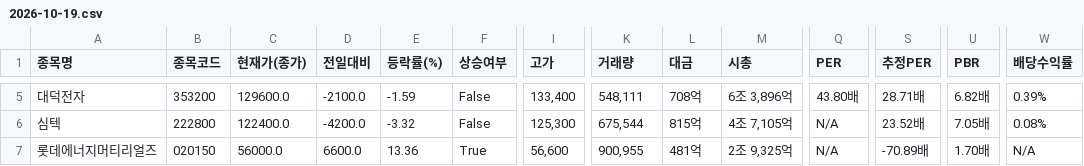
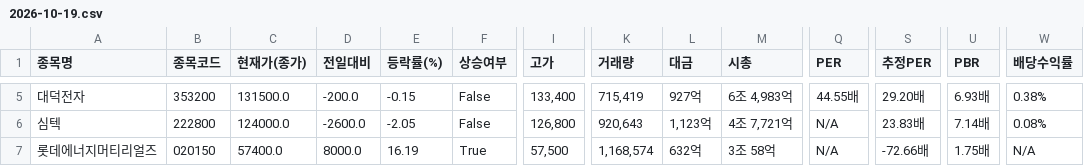
Before and after one commit to rumaaa2525/stock_collecter_Areum, a CSV file: data/전자장비와기기/2026-10-19.csv, drawn as a sheet; only a part is shown, gaps mark what is left out; the diff covers the shown part only; the diff names each change by its address in the sheet, - before the commit and + after, or states it on an @@ line.

```diff
--- a/data/전자장비와기기/2026-10-19.csv
+++ b/data/전자장비와기기/2026-10-19.csv
-C5 (현재가(종가)): 129600.0
+C5 (현재가(종가)): 131500.0
-D5 (전일대비): -2100.0
+D5 (전일대비): -200.0
-E5 (등락률(%)): -1.59
+E5 (등락률(%)): -0.15
-K5 (거래량): 548,111
+K5 (거래량): 715,419
-L5 (대금): 708억
+L5 (대금): 927억
-M5 (시총): 6조 3,896억
+M5 (시총): 6조 4,983억
-Q5 (PER): 43.80배
+Q5 (PER): 44.55배
-S5 (추정PER): 28.71배
+S5 (추정PER): 29.20배
-U5 (PBR): 6.82배
+U5 (PBR): 6.93배
-W5 (배당수익률): 0.39%
+W5 (배당수익률): 0.38%
-C6 (현재가(종가)): 122400.0
+C6 (현재가(종가)): 124000.0
-D6 (전일대비): -4200.0
+D6 (전일대비): -2600.0
-E6 (등락률(%)): -3.32
+E6 (등락률(%)): -2.05
-I6 (고가): 125,300
+I6 (고가): 126,800
-K6 (거래량): 675,544
+K6 (거래량): 920,643
-L6 (대금): 815억
+L6 (대금): 1,123억
-M6 (시총): 4조 7,105억
+M6 (시총): 4조 7,721억
-S6 (추정PER): 23.52배
+S6 (추정PER): 23.83배
-U6 (PBR): 7.05배
+U6 (PBR): 7.14배
-C7 (현재가(종가)): 56000.0
+C7 (현재가(종가)): 57400.0
-D7 (전일대비): 6600.0
+D7 (전일대비): 8000.0
-E7 (등락률(%)): 13.36
+E7 (등락률(%)): 16.19
-I7 (고가): 56,600
+I7 (고가): 57,500
-K7 (거래량): 900,955
+K7 (거래량): 1,168,574
-L7 (대금): 481억
+L7 (대금): 632억
-M7 (시총): 2조 9,325억
+M7 (시총): 3조 58억
-S7 (추정PER): -70.89배
+S7 (추정PER): -72.66배
-U7 (PBR): 1.70배
+U7 (PBR): 1.75배
```
Also changed, not shown: 162 edited cells elsewhere in this file.
